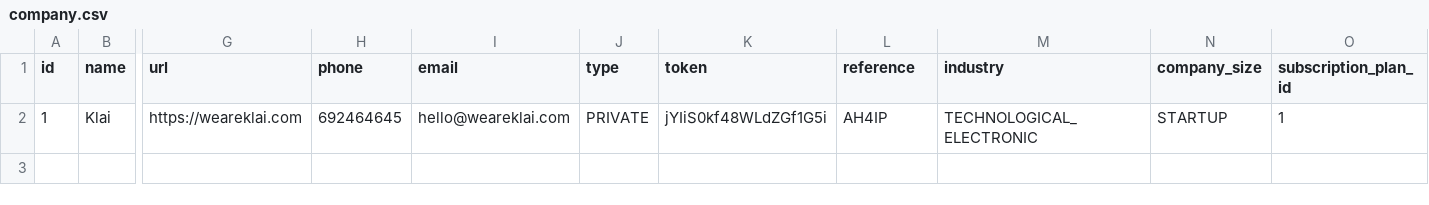
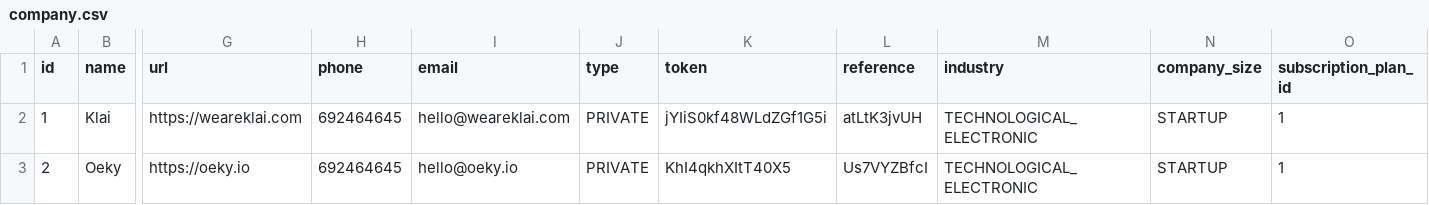
Before and after one commit to arnaugarcia/shop-the-look, a CSV file: src/main/resources/config/liquibase/data/company.csv, drawn as a sheet; only a part is shown, gaps mark what is left out; rows hold the shown columns only; the diff names each change by its address in the sheet, - before the commit and + after, or states it on an @@ line.

```diff
--- a/src/main/resources/config/liquibase/data/company.csv
+++ b/src/main/resources/config/liquibase/data/company.csv
-L2 (reference): AH4IP
+L2 (reference): atLtK3jvUH
+row 3: 2 | Oeky | https://oeky.io | 692464645 | hello@oeky.io | PRIVATE | KhI4qkhXItT40X5 | Us7VYZBfcI | TECHNOLOGICAL_ELECTRONIC | STARTUP | 1
```
Also changed, not shown: src/main/resources/config/liquibase/data/user.csv, 2 other files.
